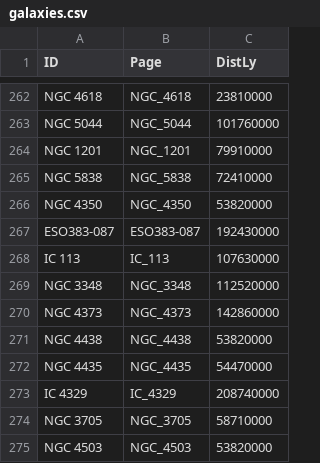
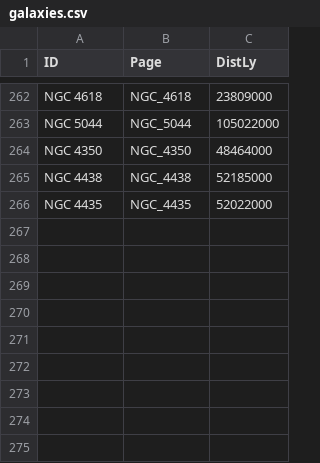
Before and after one commit to marx1980/NightGlass, a CSV file: data/wikipedia/galaxies.csv, drawn as a sheet; only a part is shown, gaps mark what is left out; removed rows and columns are numbered as before the commit, all else as after; the diff covers the shown part only; the diff names each change by its address in the sheet, - before the commit and + after, or states it on an @@ line.

```diff
--- a/data/wikipedia/galaxies.csv
+++ b/data/wikipedia/galaxies.csv
-C262 (DistLy): 23810000
+C262 (DistLy): 23809000
-C263 (DistLy): 101760000
+C263 (DistLy): 105022000
@@ row 264 moved to row 239: NGC 1201 @@
-row 265: NGC 5838 | NGC_5838 | 72410000
-C264 (DistLy): 53820000
+C264 (DistLy): 48464000
@@ row 267 moved to row 240: ESO383-087 @@
-row 268: IC 113 | IC_113 | 107630000
-row 269: NGC 3348 | NGC_3348 | 112520000
-row 270: NGC 4373 | NGC_4373 | 142860000
-C265 (DistLy): 53820000
+C265 (DistLy): 52185000
-C266 (DistLy): 54470000
+C266 (DistLy): 52022000
@@ row 273 moved to row 241: IC 4329 @@
-row 274: NGC 3705 | NGC_3705 | 58710000
-row 275: NGC 4503 | NGC_4503 | 53820000
```
Also changed, not shown: 3 removed rows, 4 moved rows and 19 edited cells elsewhere in this file, 3 other files.
